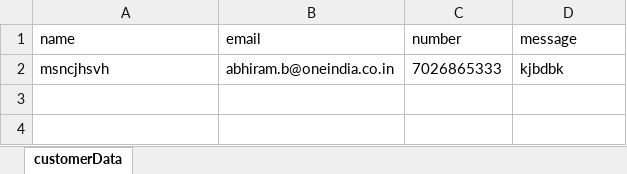
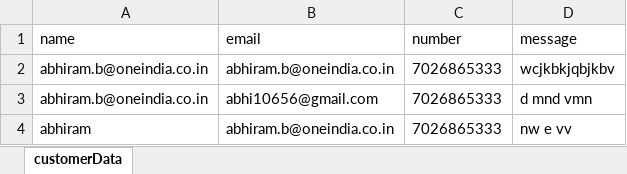
Before and after one commit to balusuAbhi/abhiportfolio, an Excel workbook: server/customerData.xlsx, sheet customerData, drawn as a sheet; values as stored, in another font and other column widths than the file's, no borders; the diff names each change by its address in the sheet, - before the commit and + after, or states it on an @@ line.

```diff
--- a/server/customerData.xlsx (sheet customerData)
+++ b/server/customerData.xlsx (sheet customerData)
-A2 (name): msncjhsvh
+A2 (name): abhiram.b@oneindia.co.in
-D2 (message): kjbdbk
+D2 (message): wcjkbkjqbjkbv
+row 3: abhiram.b@oneindia.co.in | abhi10656@gmail.com | 7026865333 | d mnd vmn
+row 4: abhiram | abhiram.b@oneindia.co.in | 7026865333 | nw e vv
```
Also changed, not shown: 7 other files.
